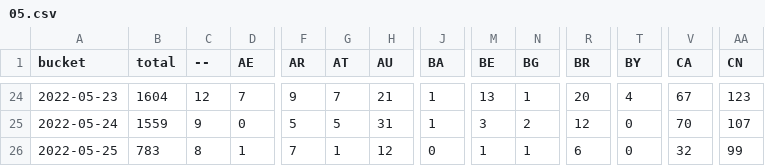
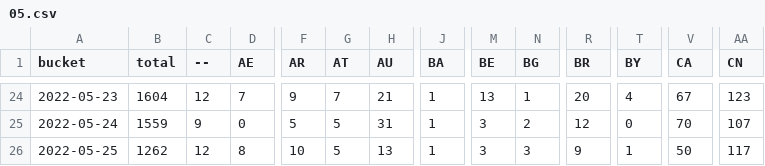
Before and after one commit to dtinth/jamulus-usage-stats, a CSV file: daily/2022/05.csv, drawn as a sheet; only a part is shown, gaps mark what is left out; the diff covers the shown part only; the diff names each change by its address in the sheet, - before the commit and + after, or states it on an @@ line.

```diff
--- a/daily/2022/05.csv
+++ b/daily/2022/05.csv
-B26 (total): 783
+B26 (total): 1262
-C26 (--): 8
+C26 (--): 12
-D26 (AE): 1
+D26 (AE): 8
-F26 (AR): 7
+F26 (AR): 10
-G26 (AT): 1
+G26 (AT): 5
-H26 (AU): 12
+H26 (AU): 13
-J26 (BA): 0
+J26 (BA): 1
-M26 (BE): 1
+M26 (BE): 3
-N26 (BG): 1
+N26 (BG): 3
-R26 (BR): 6
+R26 (BR): 9
-T26 (BY): 0
+T26 (BY): 1
-V26 (CA): 32
+V26 (CA): 50
-AA26 (CN): 99
+AA26 (CN): 117
```
Also changed, not shown: 38 edited cells elsewhere in this file, hourly/2022/05-22.csv.
